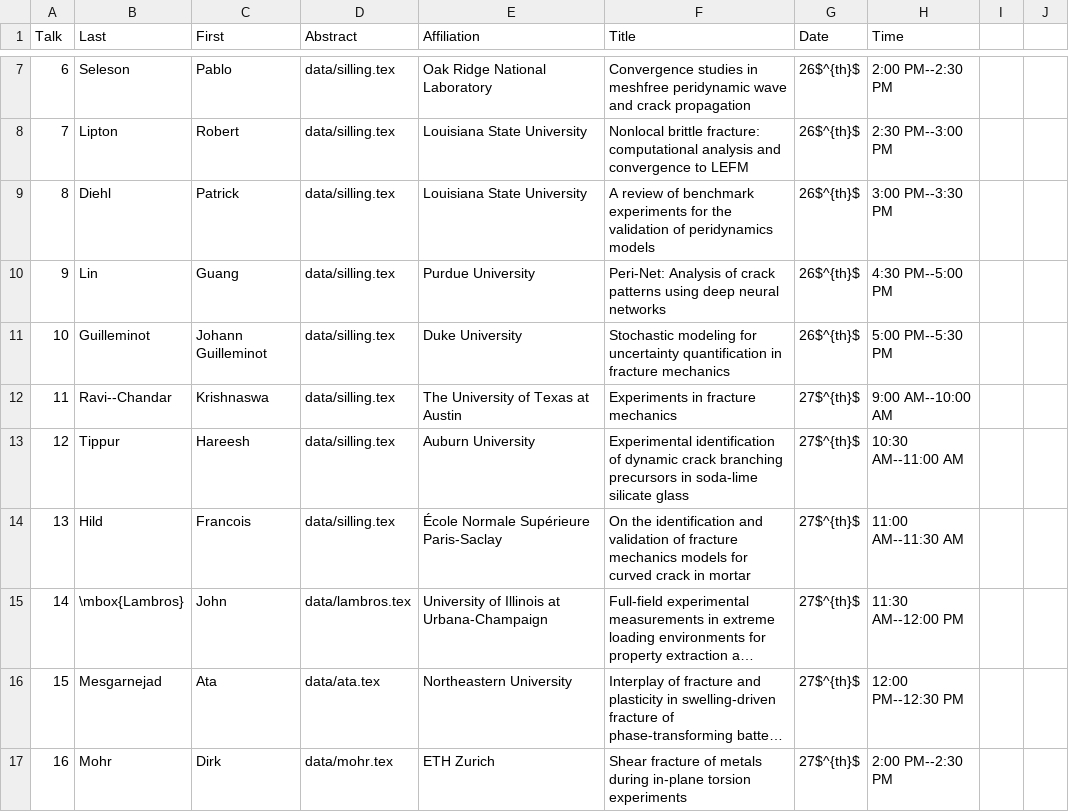
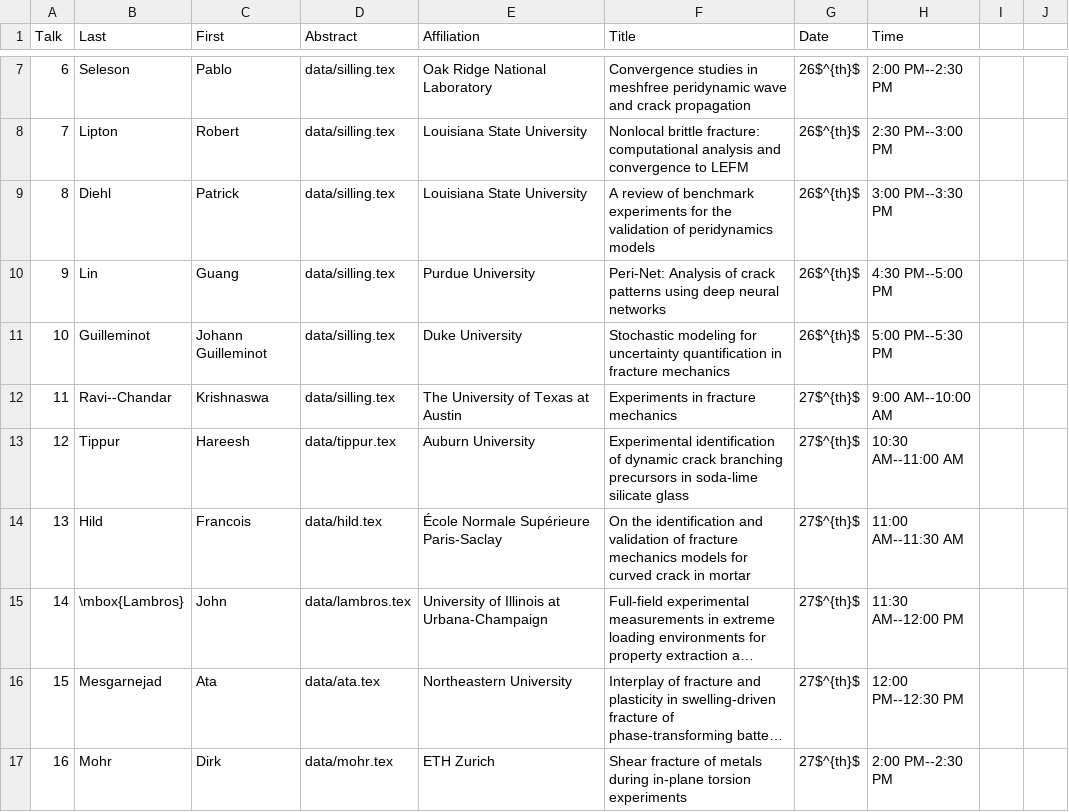
Before and after one commit to diehlpk/wfm2020, a CSV file: data.csv, drawn as a sheet; only a part is shown, gaps mark what is left out; long unchanged cells end in …; the diff names each change by its address in the sheet, - before the commit and + after, or states it on an @@ line.

Commit message:
Add more abstracts

```diff
--- a/data.csv
+++ b/data.csv
-D13 (Abstract): data/silling.tex
+D13 (Abstract): data/tippur.tex
-D14 (Abstract): data/silling.tex
+D14 (Abstract): data/hild.tex
```
Also changed, not shown: 14 other files.
